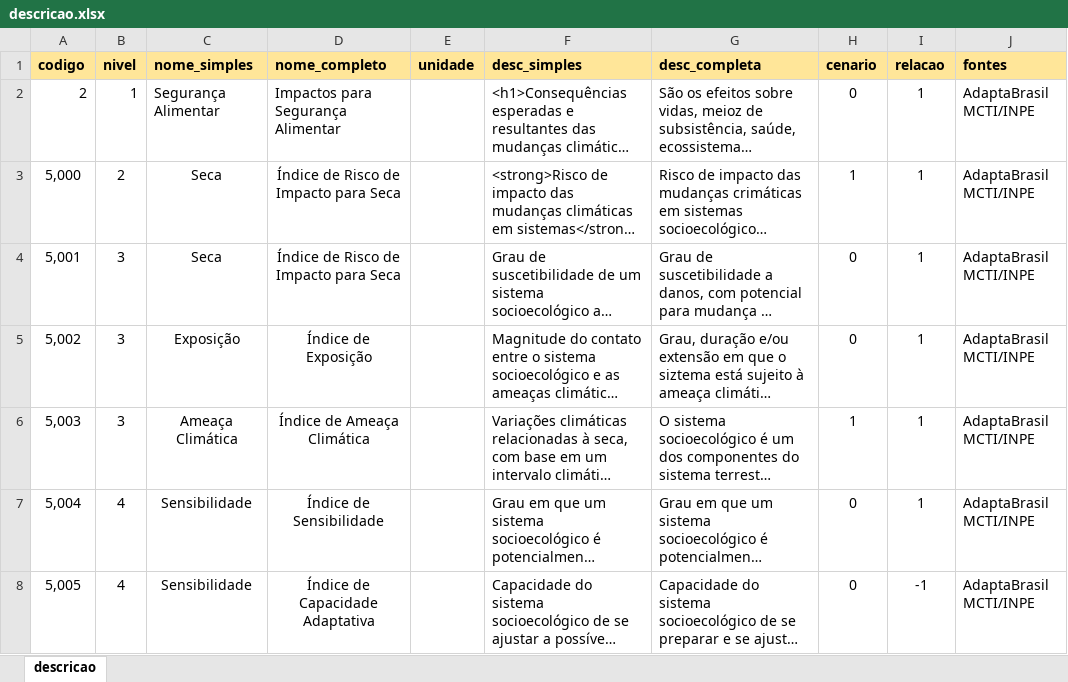
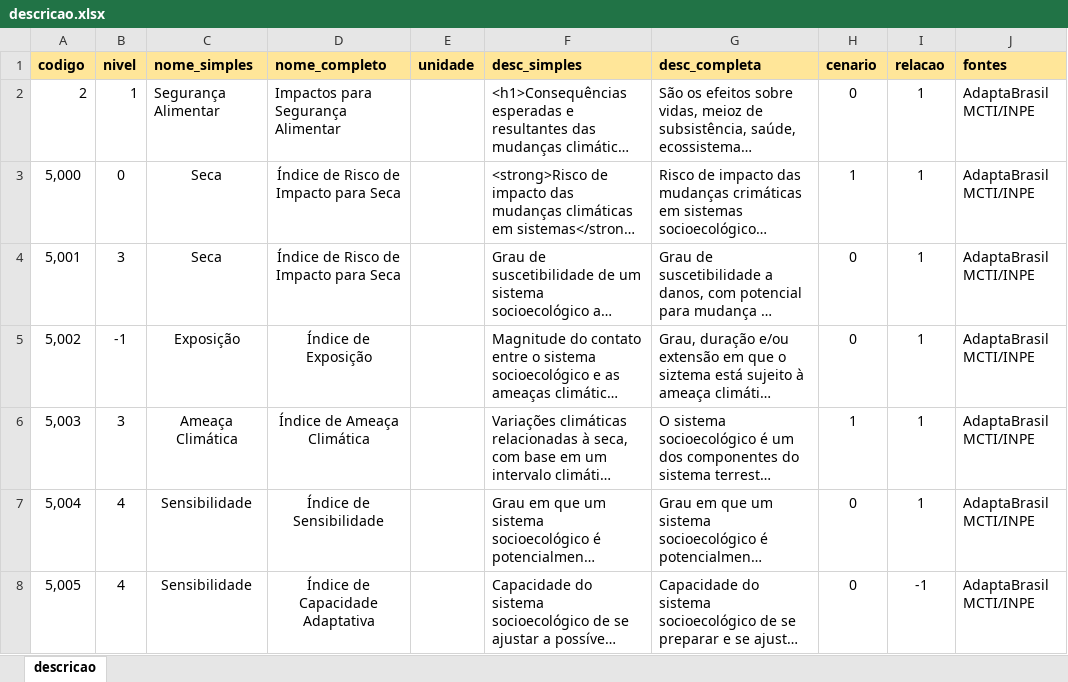
Before and after one commit to MarioCarvalhoBr/data_validate, an Excel workbook: input_data/data_errors/4_descricao/descricao.xlsx, sheet descricao, drawn as a sheet; only a part is shown; long unchanged cells end in …; values as stored, in another font and other column widths than the file's, no borders; the diff names each change by its address in the sheet, - before the commit and + after, or states it on an @@ line.

```diff
--- a/input_data/data_errors/4_descricao/descricao.xlsx (sheet descricao)
+++ b/input_data/data_errors/4_descricao/descricao.xlsx (sheet descricao)
-B3 (nivel): 2
+B3 (nivel): 0
-B5 (nivel): 3
+B5 (nivel): -1
```
Also changed, not shown: input_data/data_errors/5_composicao/composicao.xlsx, input_data/data_ground_truth/4_descricao/descricao.xlsx, 6 other files.
